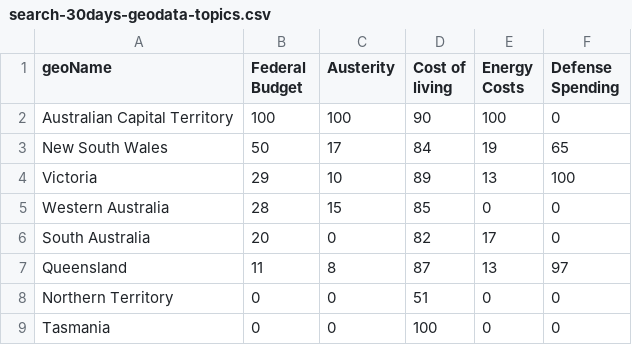
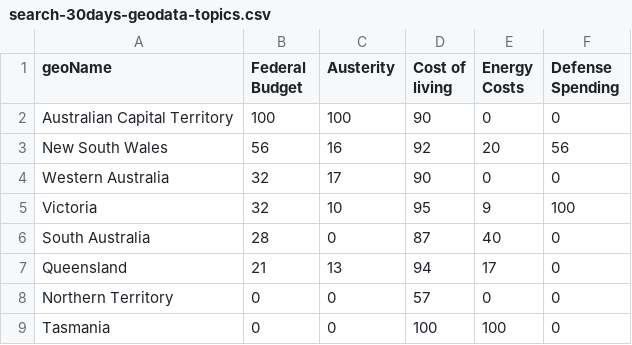
Before and after one commit to isentia-gapi/au_budget, a CSV file: search-30days-geodata-topics.csv, drawn as a sheet.

Commit message:
committing files

```diff
--- a/search-30days-geodata-topics.csv
+++ b/search-30days-geodata-topics.csv
@@ -1,9 +1,9 @@
 geoName,Federal Budget,Austerity,Cost of living,Energy Costs,Defense Spending
-Australian Capital Territory,100,100,90,100,0
-New South Wales,50,17,84,19,65
-Victoria,29,10,89,13,100
-Western Australia,28,15,85,0,0
-South Australia,20,0,82,17,0
-Queensland,11,8,87,13,97
-Northern Territory,0,0,51,0,0
-Tasmania,0,0,100,0,0
+Australian Capital Territory,100,100,90,0,0
+New South Wales,56,16,92,20,56
+Western Australia,32,17,90,0,0
+Victoria,32,10,95,9,100
+South Australia,28,0,87,40,0
+Queensland,21,13,94,17,0
+Northern Territory,0,0,57,0,0
+Tasmania,0,0,100,100,0
```
